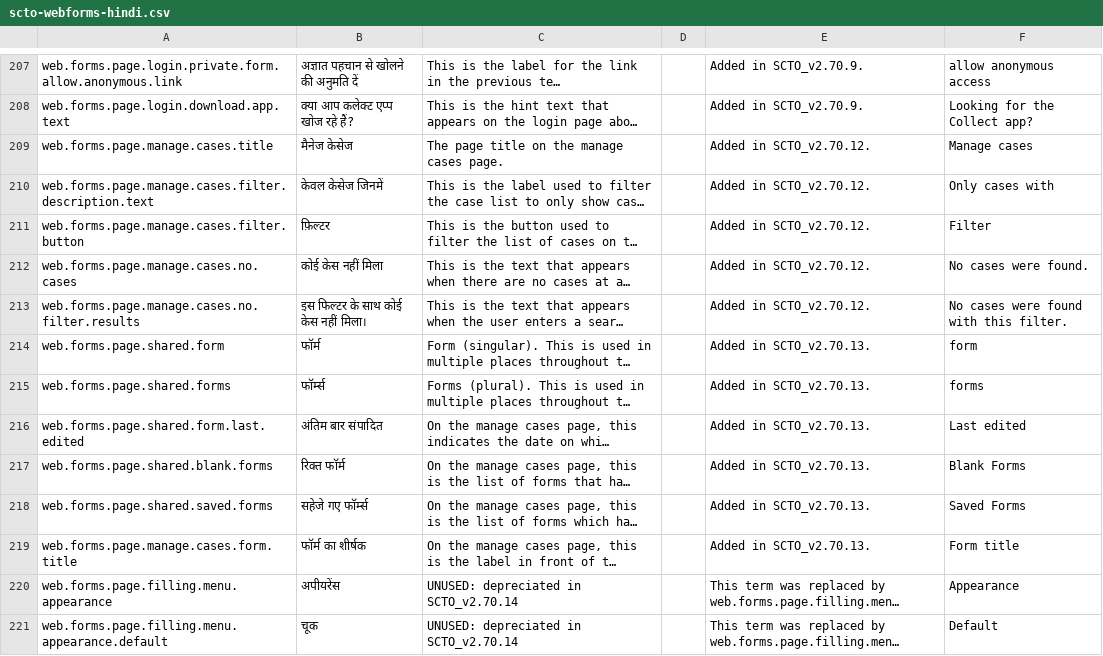
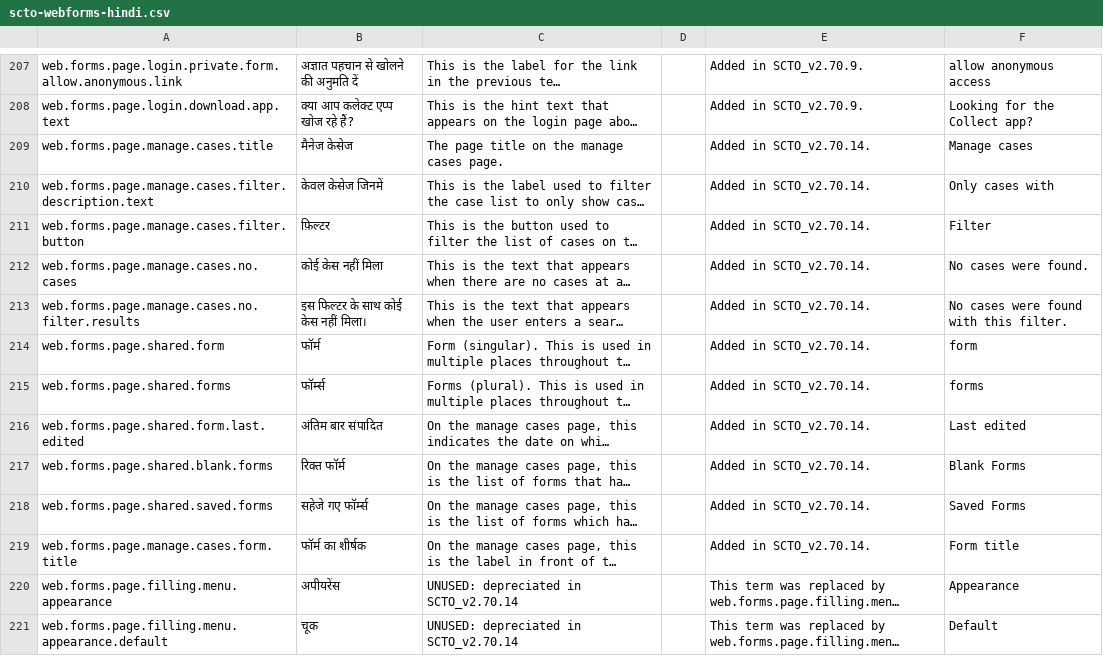
Before and after one commit to surveycto/translation-tables, a CSV file: webforms/scto-webforms-hindi.csv, drawn as a sheet; only a part is shown, gaps mark what is left out; long unchanged cells end in …; the diff names each change by its address in the sheet, - before the commit and + after, or states it on an @@ line.

Commit message:
Update version numbers

```diff
--- a/webforms/scto-webforms-hindi.csv
+++ b/webforms/scto-webforms-hindi.csv
-E209:E213: Added in SCTO_v2.70.12.
+E209:E213: Added in SCTO_v2.70.14.
-E214:E219: Added in SCTO_v2.70.13.
+E214:E219: Added in SCTO_v2.70.14.
```
